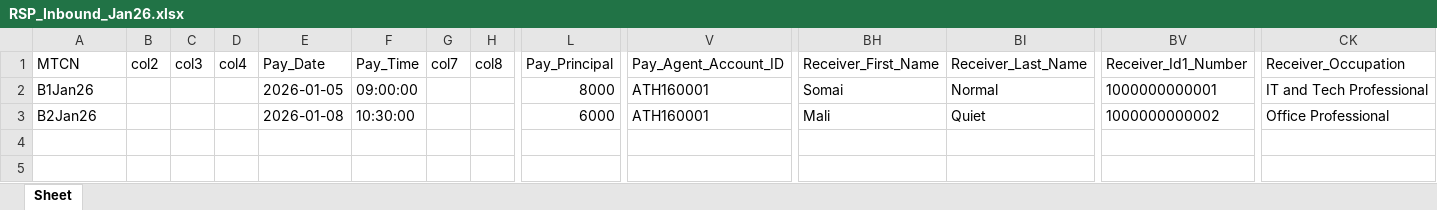
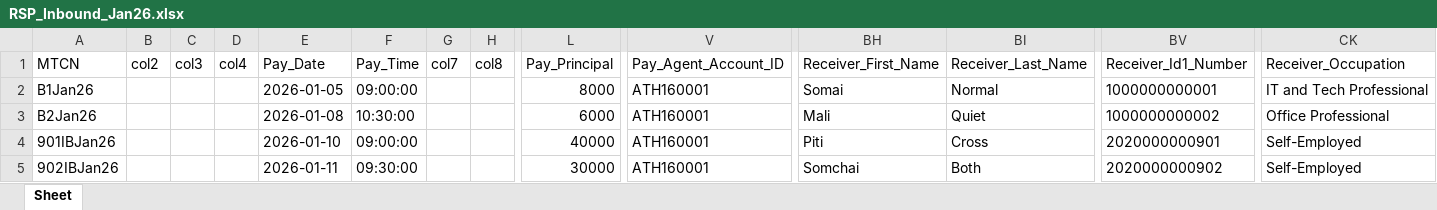
Before and after one commit to ArtSukasem/western-union-bot-report-2026, an Excel workbook: input-rsp/RSP_Inbound_Jan26.xlsx, sheet Sheet, drawn as a sheet; only a part is shown, gaps mark what is left out; values as stored, in another font and other column widths than the file's, no borders; rows hold the shown columns only; the diff names each change by its address in the sheet, - before the commit and + after, or states it on an @@ line.

```diff
--- a/input-rsp/RSP_Inbound_Jan26.xlsx (sheet Sheet)
+++ b/input-rsp/RSP_Inbound_Jan26.xlsx (sheet Sheet)
+row 4: 901IBJan26 |  |  |  | 2026-01-10 | 09:00:00 |  |  | 40000 | ATH160001 | Piti | Cross | 2020000000901 | Self-Employed
+row 5: 902IBJan26 |  |  |  | 2026-01-11 | 09:30:00 |  |  | 30000 | ATH160001 | Somchai | Both | 2020000000902 | Self-Employed
```
Also changed, not shown: input-rsp/RSP_Inbound_Dec25.xlsx, input-rsp/RSP_Inbound_Feb26.xlsx, 12 other files.
